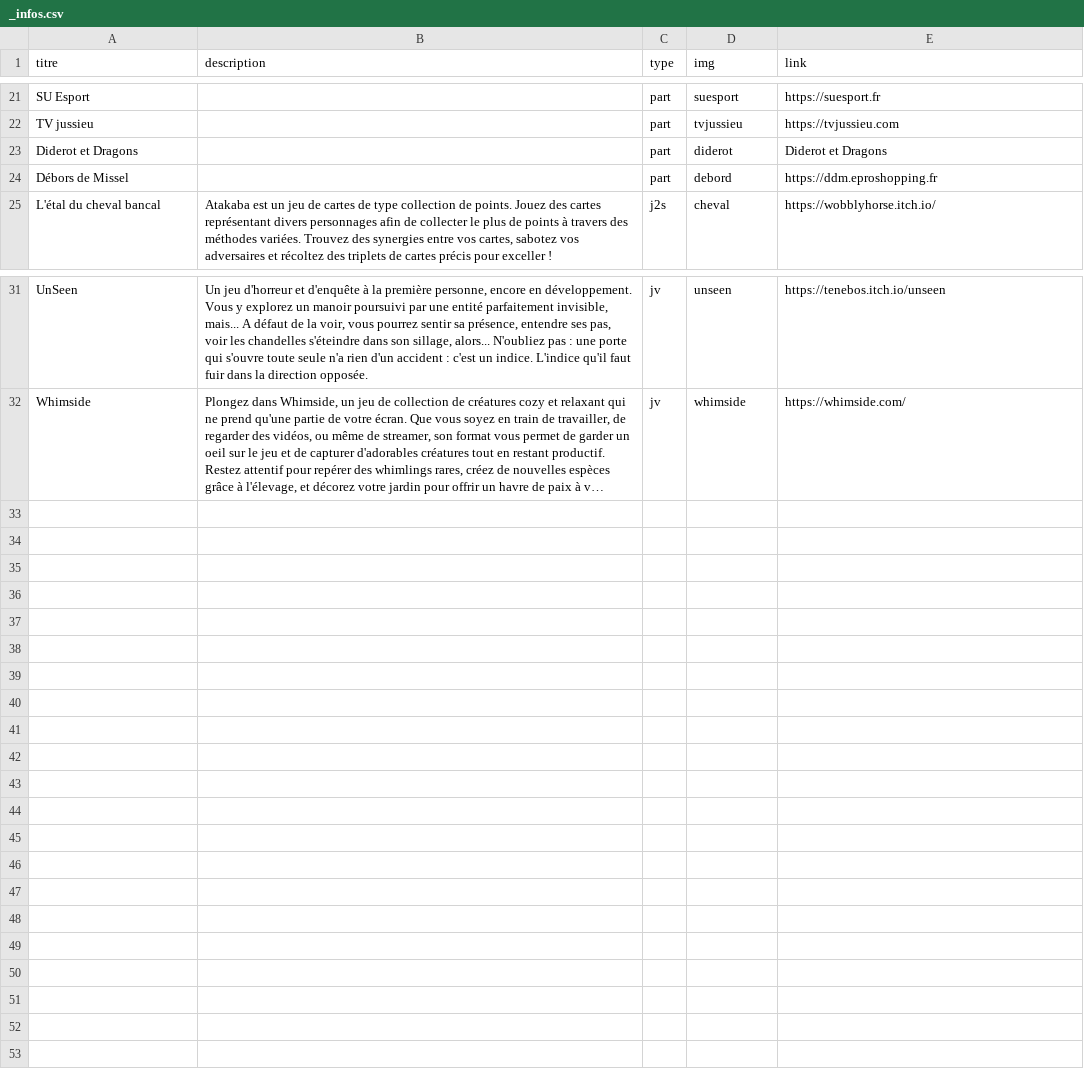
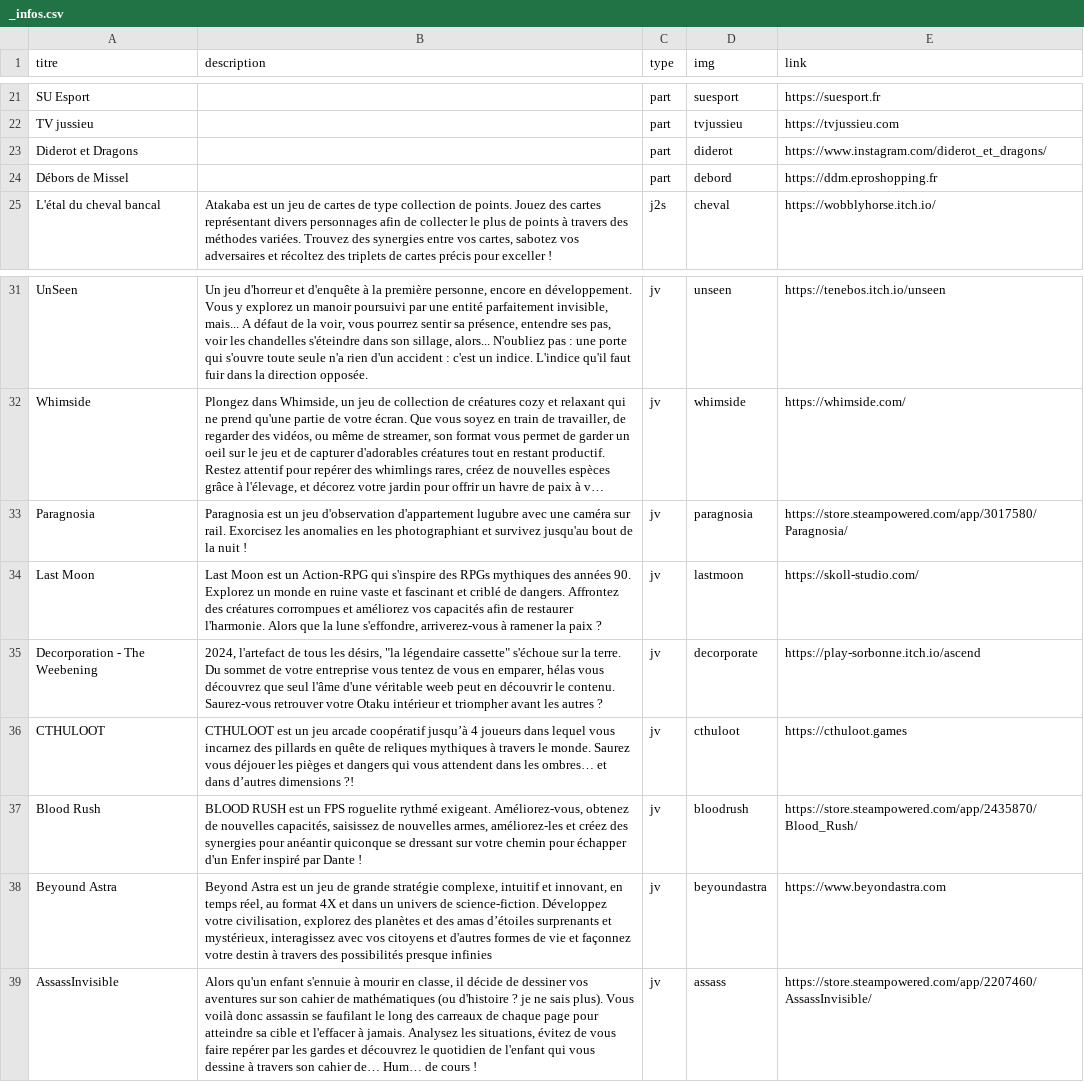
Before and after one commit to PlaySorbonne/psu_site, a CSV file: src/pages/festival/_infos.csv, drawn as a sheet; only a part is shown, gaps mark what is left out; long unchanged cells end in …; the diff names each change by its address in the sheet, - before the commit and + after, or states it on an @@ line.

```diff
--- a/src/pages/festival/_infos.csv
+++ b/src/pages/festival/_infos.csv
-E23 (link): Diderot et Dragons
+E23 (link): https://www.instagram.com/diderot_et_dragons/
+row 33: Paragnosia | Paragnosia est un jeu d'observation d'appartement lugubre avec une caméra sur rail. Exorcisez les anomalies en les photographiant et survivez jusqu'au bout de la nuit ! | jv | paragnosia | https://store.steampowered.com/app/3017580/Paragnosia/
+row 34: Last Moon | Last Moon est un Action-RPG qui s'inspire des RPGs mythiques des années 90. Explorez un monde en ruine vaste et fascinant et criblé de dangers. Affrontez des créatures corrompues et améliorez vos capacités afin de restaurer l'harmonie. Alors que la lune s'effondre, arriverez-vous à ramener la paix ? | jv | lastmoon | https://skoll-studio.com/
+row 35: Decorporation - The Weebening | 2024, l'artefact de tous les désirs, "la légendaire cassette" s'échoue sur la terre. Du sommet de votre entreprise vous tentez de vous en emparer, hélas vous découvrez que seul l'âme d'une véritable weeb peut en découvrir le contenu. Saurez-vous retrouver votre Otaku intérieur et triompher avant les autres ? | jv | decorporate | https://play-sorbonne.itch.io/ascend
+row 36: CTHULOOT | CTHULOOT est un jeu arcade coopératif jusqu’à 4 joueurs dans lequel vous incarnez des pillards en quête de reliques mythiques à travers le monde. Saurez vous déjouer les pièges et dangers qui vous attendent dans les ombres… et dans d’autres dimensions ?! | jv | cthuloot | https://cthuloot.games
+row 37: Blood Rush | BLOOD RUSH est un FPS roguelite rythmé exigeant. Améliorez-vous, obtenez de nouvelles capacités, saisissez de nouvelles armes, améliorez-les et créez des synergies pour anéantir quiconque se dressant sur votre chemin pour échapper d'un Enfer inspiré par Dante ! | jv | bloodrush | https://store.steampowered.com/app/2435870/Blood_Rush/
+row 38: Beyound Astra | Beyond Astra est un jeu de grande stratégie complexe, intuitif et innovant, en temps réel, au format 4X et dans un univers de science-fiction. Développez votre civilisation, explorez des planètes et des amas d’étoiles surprenants et mystérieux, interagissez avec vos citoyens et d'autres formes de vie et façonnez votre destin à travers des possibilités presque infinies | jv | beyoundastra | https://www.beyondastra.com
+row 39: AssassInvisible | Alors qu'un enfant s'ennuie à mourir en classe, il décide de dessiner vos aventures sur son cahier de mathématiques (ou d'histoire ? je ne sais plus). Vous voilà donc assassin se faufilant le long des carreaux de chaque page pour atteindre sa cible et l'effacer à jamais. Analysez les situations, évitez de vous faire repérer par les gardes et découvrez le quotidien de l'enfant qui vous dessine à travers son cahier de… Hum… de cours ! | jv | assass | https://store.steampowered.com/app/2207460/AssassInvisible/
```
Also changed, not shown: 9 other files.
